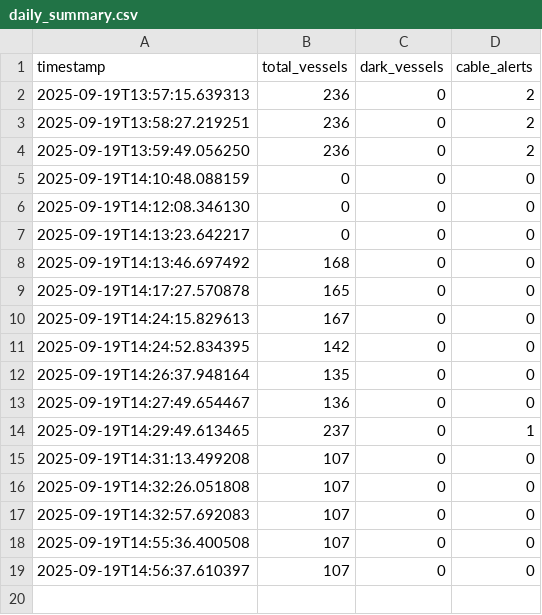
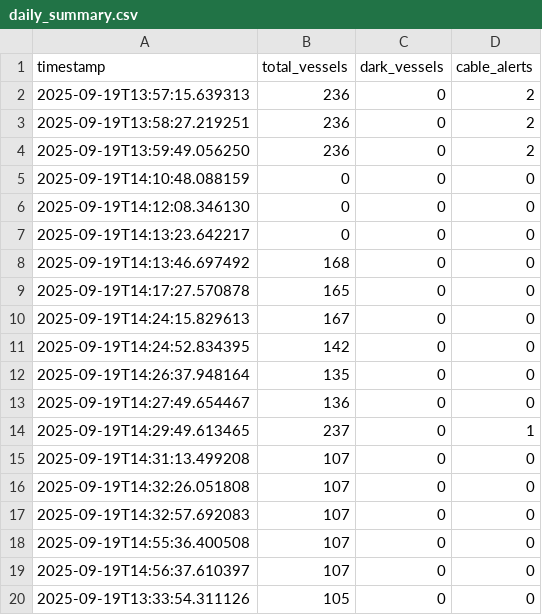
Before and after one commit to henrfo/ArcticShadowTracker, a CSV file: arctic_intelligence/daily_summary.csv, drawn as a sheet; the diff names each change by its address in the sheet, - before the commit and + after, or states it on an @@ line.

```diff
--- a/arctic_intelligence/daily_summary.csv
+++ b/arctic_intelligence/daily_summary.csv
+row 20: 2025-09-19T13:33:54.311126 | 105 | 0 | 0
```
Also changed, not shown: 2 other files.
